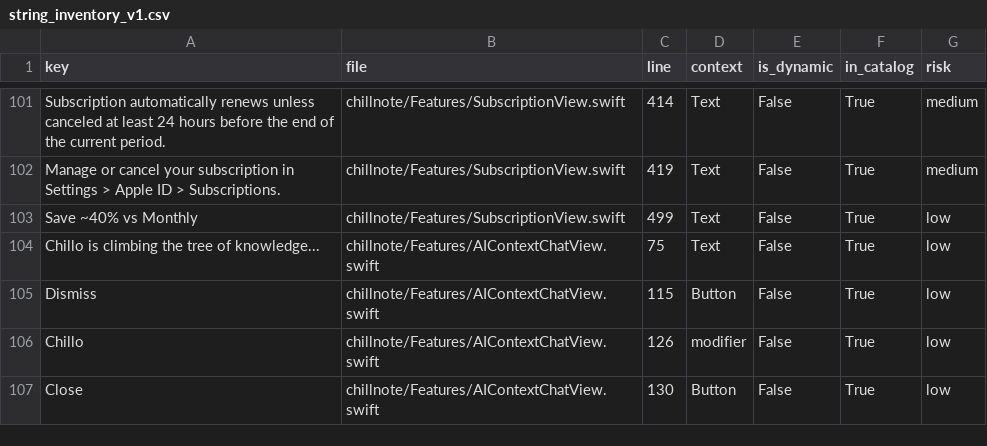
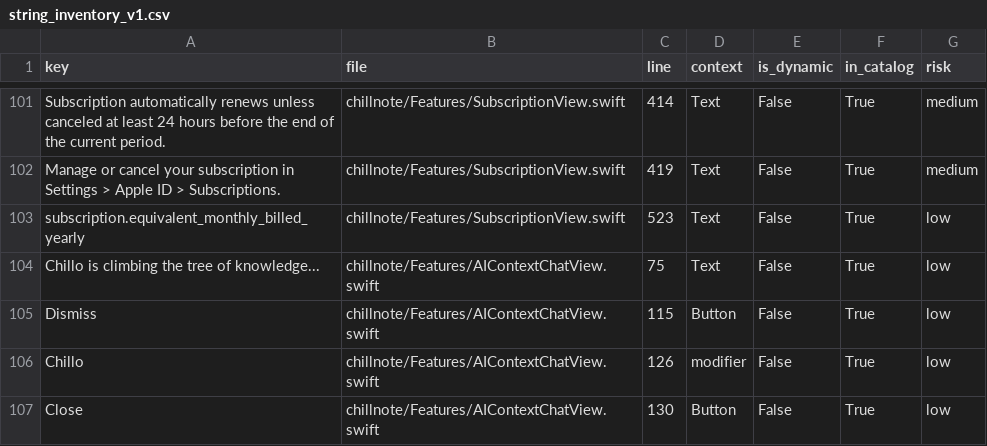
Before and after one commit to Skyelu0601/ChillNote, a CSV file: docs/i18n/string_inventory_v1.csv, drawn as a sheet; only a part is shown, gaps mark what is left out.

Commit message:
Add equivalent monthly price text

```diff
--- a/docs/i18n/string_inventory_v1.csv
+++ b/docs/i18n/string_inventory_v1.csv
@@ -105,3 +105,3 @@ Subscription automatically renews unless canceled at least 24 hours before the e
 Manage or cancel your subscription in Settings > Apple ID > Subscriptions.,chillnote/Features/SubscriptionView.swift,419,Text,False,True,medium
-Save ~40% vs Monthly,chillnote/Features/SubscriptionView.swift,499,Text,False,True,low
+subscription.equivalent_monthly_billed_yearly,chillnote/Features/SubscriptionView.swift,523,Text,False,True,low
 Chillo is climbing the tree of knowledge...,chillnote/Features/AIContextChatView.swift,75,Text,False,True,low
```
Also changed, not shown: 2 other files.
